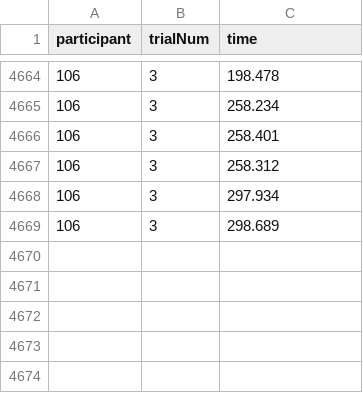
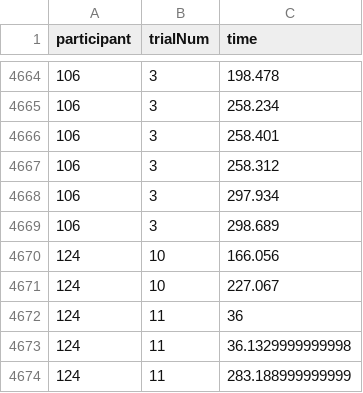
Before and after one commit to Avdbergnmf/R-Analysis-BallOnPlate-Experiment, a CSV file: runtime/data_extra/false_heelstrikes_final.csv, drawn as a sheet; only a part is shown, gaps mark what is left out.

```diff
--- a/runtime/data_extra/false_heelstrikes_final.csv
+++ b/runtime/data_extra/false_heelstrikes_final.csv
@@ -4669 +4669,6 @@
 "106",3,298.689
+"124",10,166.056
+"124",10,227.067
+"124",11,36
+"124",11,36.1329999999998
+"124",11,283.188999999999
```
Also changed, not shown: runtime/data_extra/outliers_final.csv.
